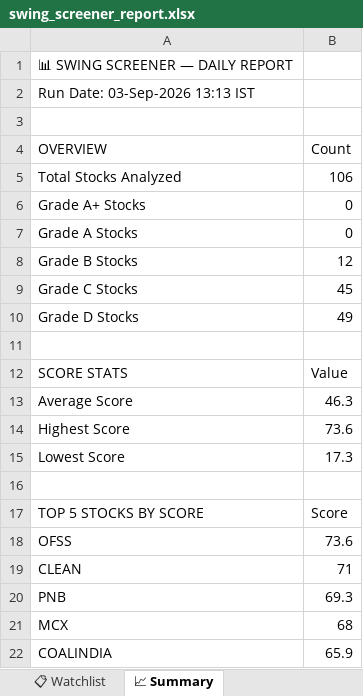
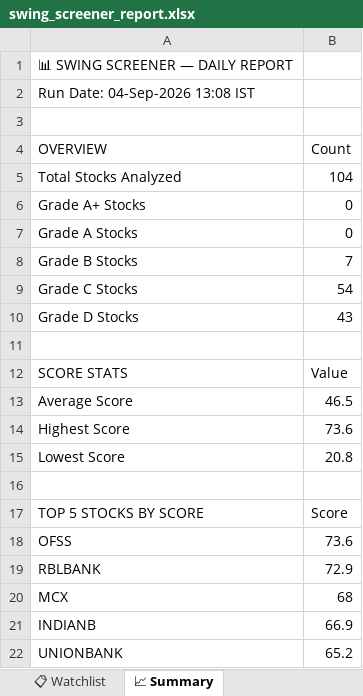
Before and after one commit to sashokkumars-sys/swing-screener, an Excel workbook: output/swing_screener_report.xlsx, sheet 📈 Summary, drawn as a sheet; values as stored, in another font and other column widths than the file's, no borders; removed rows and columns are numbered as before the commit, all else as after; the diff names each change by its address in the sheet, - before the commit and + after, or states it on an @@ line.

```diff
--- a/output/swing_screener_report.xlsx (sheet 📈 Summary)
+++ b/output/swing_screener_report.xlsx (sheet 📈 Summary)
-A2 (OVERVIEW): Run Date: 03-Sep-2026 13:13 IST
+A2 (OVERVIEW): Run Date: 04-Sep-2026 13:08 IST
-B5 (Count): 106
+B5 (Count): 104
-B8 (Count): 12
+B8 (Count): 7
-B9 (Count): 45
+B9 (Count): 54
-B10 (Count): 49
+B10 (Count): 43
-B13 (Count): 46.3
+B13 (Count): 46.5
-B15 (Count): 17.3
+B15 (Count): 20.8
-row 19: CLEAN | 71
-row 20: PNB | 69.3
+row 19: RBLBANK | 72.9
-row 22: COALINDIA | 65.9
+row 21: INDIANB | 66.9
+row 22: UNIONBANK | 65.2
```
Also changed, not shown: sheet 📊 All Stocks, sheet 👀 Grade B Watch, sheet 📋 Watchlist, 2 other files.
